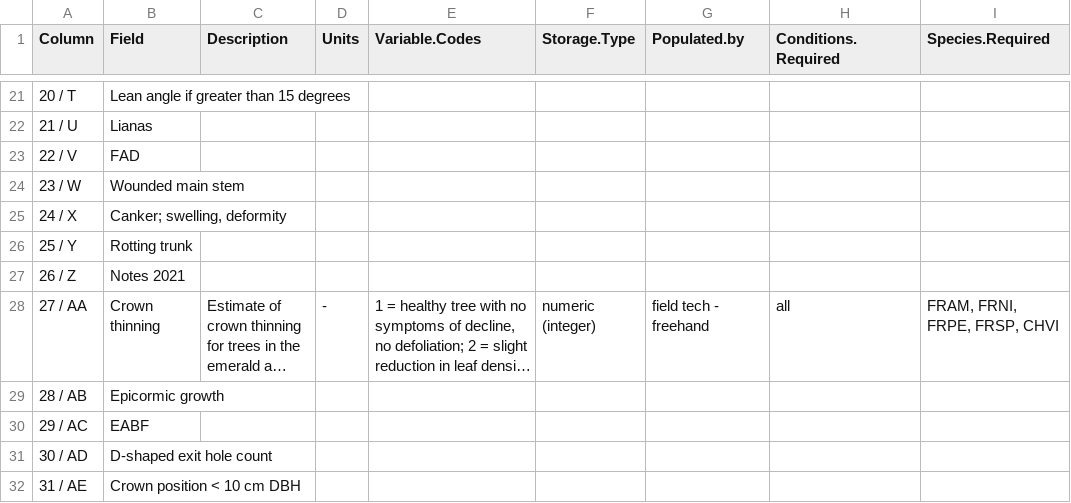
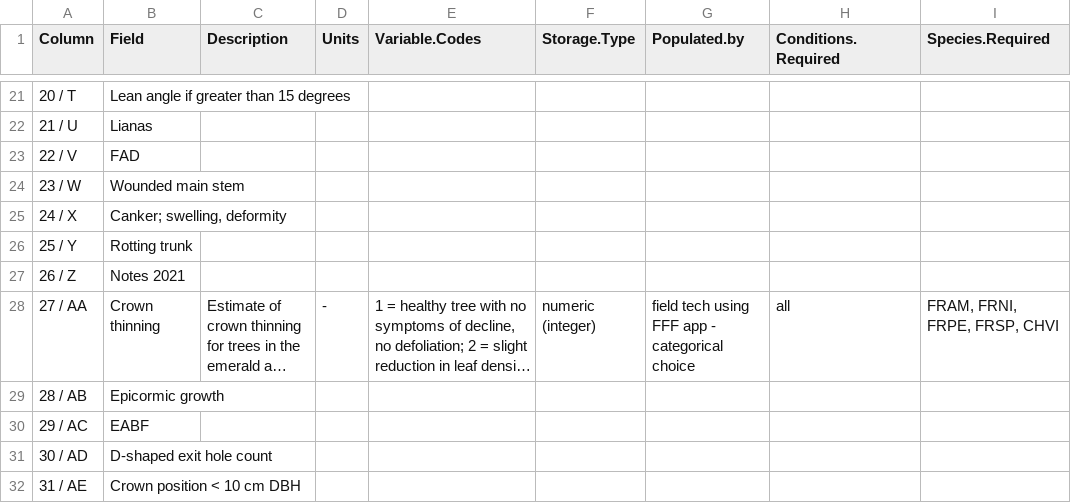
Before and after one commit to SCBI-ForestGEO/SCBImortality, a CSV file: raw_data/metadata/Mortality_Survey_2021_metadata.csv, drawn as a sheet; only a part is shown, gaps mark what is left out; long unchanged cells end in …; the diff names each change by its address in the sheet, - before the commit and + after, or states it on an @@ line.

Commit message:
Update Mortality_Survey_2021_metadata.csv

```diff
--- a/raw_data/metadata/Mortality_Survey_2021_metadata.csv
+++ b/raw_data/metadata/Mortality_Survey_2021_metadata.csv
-G28 (Populated.by): field tech - freehand
+G28 (Populated.by): field tech using FFF app - categorical choice
```
